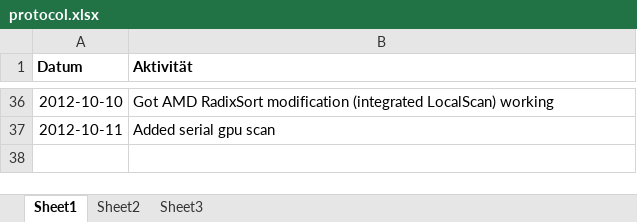
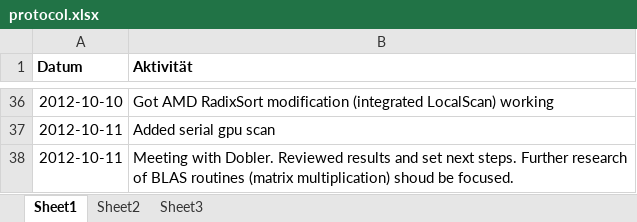
Before and after one commit to bernhardmgruber/bachelor_thesis, an Excel workbook: documents/protocol.xlsx, sheet Sheet1, drawn as a sheet; only a part is shown, gaps mark what is left out; values as stored, in another font and other column widths than the file's, no borders; the diff names each change by its address in the sheet, - before the commit and + after, or states it on an @@ line.

```diff
--- a/documents/protocol.xlsx (sheet Sheet1)
+++ b/documents/protocol.xlsx (sheet Sheet1)
+row 38: 2012-10-11 | Meeting with Dobler. Reviewed results and set next steps. Further research of BLAS routines (matrix multiplication) shoud be focused.
```
